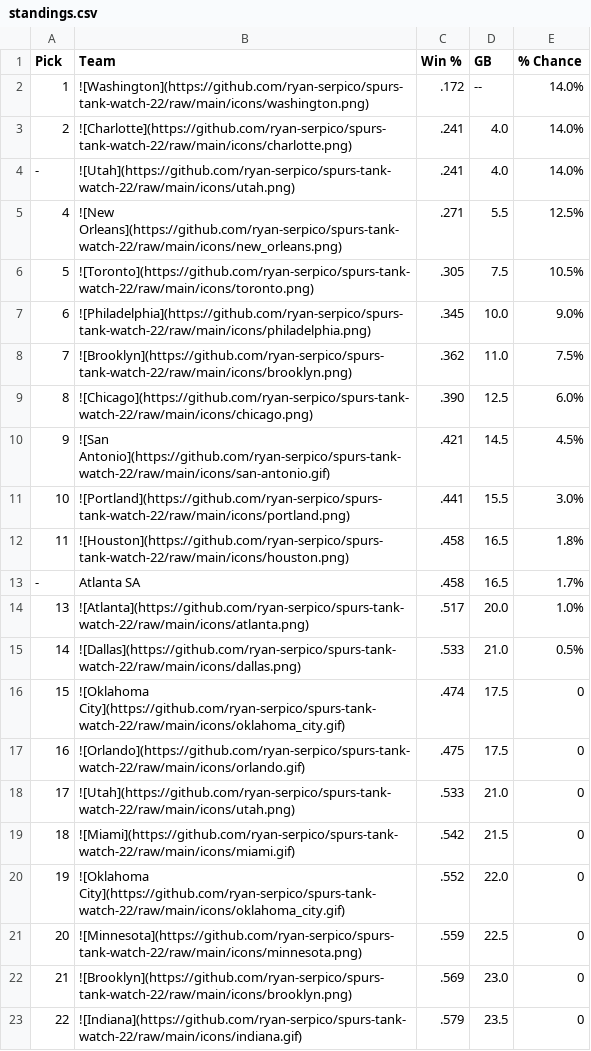
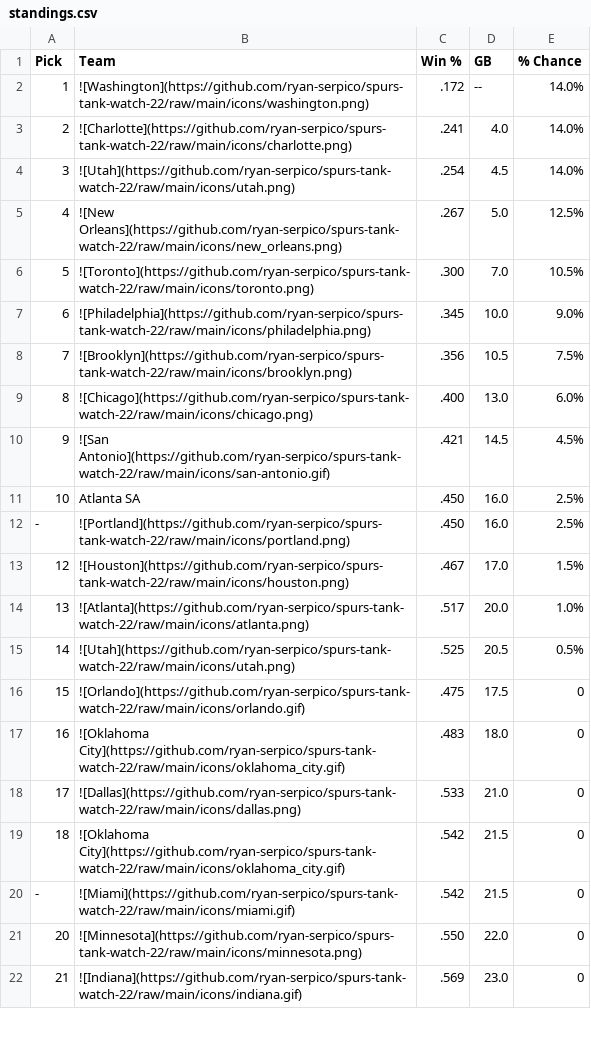
Before and after one commit to ryan-serpico/spurs-tank-watch-22, a CSV file: output/standings.csv, drawn as a sheet; only a part is shown; the diff covers the shown part only.

Commit message:
Latest data: Sat Mar  1 09:01:24 UTC 2025

```diff
--- a/output/standings.csv
+++ b/output/standings.csv
@@ -3,21 +3,20 @@ Pick,Team,Win %,GB,% Chance
 2,![Charlotte](https://github.com/ryan-serpico/spurs-tank-watch-22/raw/main/icons/charlotte.png),.241,4.0,14.0%
--,![Utah](https://github.com/ryan-serpico/spurs-tank-watch-22/raw/main/icons/utah.png),.241,4.0,14.0%
-4,![New Orleans](https://github.com/ryan-serpico/spurs-tank-watch-22/raw/main/icons/new_orleans.png),.271,5.5,12.5%
-5,![Toronto](https://github.com/ryan-serpico/spurs-tank-watch-22/raw/main/icons/toronto.png),.305,7.5,10.5%
+3,![Utah](https://github.com/ryan-serpico/spurs-tank-watch-22/raw/main/icons/utah.png),.254,4.5,14.0%
+4,![New Orleans](https://github.com/ryan-serpico/spurs-tank-watch-22/raw/main/icons/new_orleans.png),.267,5.0,12.5%
+5,![Toronto](https://github.com/ryan-serpico/spurs-tank-watch-22/raw/main/icons/toronto.png),.300,7.0,10.5%
 6,![Philadelphia](https://github.com/ryan-serpico/spurs-tank-watch-22/raw/main/icons/philadelphia.png),.345,10.0,9.0%
-7,![Brooklyn](https://github.com/ryan-serpico/spurs-tank-watch-22/raw/main/icons/brooklyn.png),.362,11.0,7.5%
-8,![Chicago](https://github.com/ryan-serpico/spurs-tank-watch-22/raw/main/icons/chicago.png),.390,12.5,6.0%
+7,![Brooklyn](https://github.com/ryan-serpico/spurs-tank-watch-22/raw/main/icons/brooklyn.png),.356,10.5,7.5%
+8,![Chicago](https://github.com/ryan-serpico/spurs-tank-watch-22/raw/main/icons/chicago.png),.400,13.0,6.0%
 9,![San Antonio](https://github.com/ryan-serpico/spurs-tank-watch-22/raw/main/icons/san-antonio.gif),.421,14.5,4.5%
-10,![Portland](https://github.com/ryan-serpico/spurs-tank-watch-22/raw/main/icons/portland.png),.441,15.5,3.0%
-11,![Houston](https://github.com/ryan-serpico/spurs-tank-watch-22/raw/main/icons/houston.png),.458,16.5,1.8%
--,Atlanta SA,.458,16.5,1.7%
+10,Atlanta SA,.450,16.0,2.5%
+-,![Portland](https://github.com/ryan-serpico/spurs-tank-watch-22/raw/main/icons/portland.png),.450,16.0,2.5%
+12,![Houston](https://github.com/ryan-serpico/spurs-tank-watch-22/raw/main/icons/houston.png),.467,17.0,1.5%
 13,![Atlanta](https://github.com/ryan-serpico/spurs-tank-watch-22/raw/main/icons/atlanta.png),.517,20.0,1.0%
-14,![Dallas](https://github.com/ryan-serpico/spurs-tank-watch-22/raw/main/icons/dallas.png),.533,21.0,0.5%
-15,![Oklahoma City](https://github.com/ryan-serpico/spurs-tank-watch-22/raw/main/icons/oklahoma_city.gif),.474,17.5,0
-16,![Orlando](https://github.com/ryan-serpico/spurs-tank-watch-22/raw/main/icons/orlando.gif),.475,17.5,0
-17,![Utah](https://github.com/ryan-serpico/spurs-tank-watch-22/raw/main/icons/utah.png),.533,21.0,0
-18,![Miami](https://github.com/ryan-serpico/spurs-tank-watch-22/raw/main/icons/miami.gif),.542,21.5,0
-19,![Oklahoma City](https://github.com/ryan-serpico/spurs-tank-watch-22/raw/main/icons/oklahoma_city.gif),.552,22.0,0
-20,![Minnesota](https://github.com/ryan-serpico/spurs-tank-watch-22/raw/main/icons/minnesota.png),.559,22.5,0
-21,![Brooklyn](https://github.com/ryan-serpico/spurs-tank-watch-22/raw/main/icons/brooklyn.png),.569,23.0,0
-22,![Indiana](https://github.com/ryan-serpico/spurs-tank-watch-22/raw/main/icons/indiana.gif),.579,23.5,0
+14,![Utah](https://github.com/ryan-serpico/spurs-tank-watch-22/raw/main/icons/utah.png),.525,20.5,0.5%
+15,![Orlando](https://github.com/ryan-serpico/spurs-tank-watch-22/raw/main/icons/orlando.gif),.475,17.5,0
+16,![Oklahoma City](https://github.com/ryan-serpico/spurs-tank-watch-22/raw/main/icons/oklahoma_city.gif),.483,18.0,0
+17,![Dallas](https://github.com/ryan-serpico/spurs-tank-watch-22/raw/main/icons/dallas.png),.533,21.0,0
+18,![Oklahoma City](https://github.com/ryan-serpico/spurs-tank-watch-22/raw/main/icons/oklahoma_city.gif),.542,21.5,0
+-,![Miami](https://github.com/ryan-serpico/spurs-tank-watch-22/raw/main/icons/miami.gif),.542,21.5,0
+20,![Minnesota](https://github.com/ryan-serpico/spurs-tank-watch-22/raw/main/icons/minnesota.png),.550,22.0,0
+21,![Indiana](https://github.com/ryan-serpico/spurs-tank-watch-22/raw/main/icons/indiana.gif),.569,23.0,0
```
Also changed, not shown: 2 added rows, 1 removed row and 11 edited cells elsewhere in this file, 3 other files.
